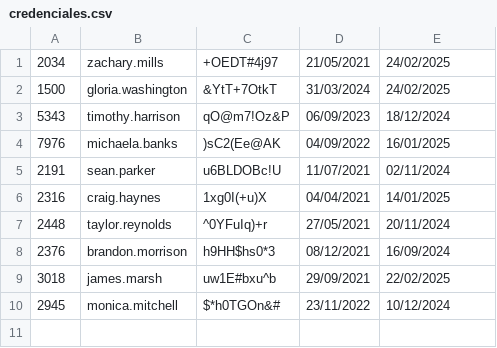
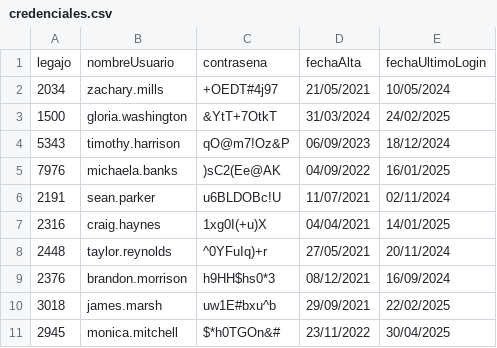
Before and after one commit to marcelopele/TP_Integrador, a CSV file: TP_Integrador/bin/Debug/Datos/credenciales.csv, drawn as a sheet.

Commit message:
Login y ultimo ingreso

```diff
--- a/TP_Integrador/bin/Debug/Datos/credenciales.csv
+++ b/TP_Integrador/bin/Debug/Datos/credenciales.csv
@@ -1,2 +1,3 @@
-2034;zachary.mills;+OEDT#4j97;21/05/2021;24/02/2025
+legajo;nombreUsuario;contrasena;fechaAlta;fechaUltimoLogin
+2034;zachary.mills;+OEDT#4j97;21/05/2021;10/05/2024
 1500;gloria.washington;&YtT+7OtkT;31/03/2024;24/02/2025
@@ -9,2 +10,2 @@
 3018;james.marsh;uw1E#bxu^b;29/09/2021;22/02/2025
-2945;monica.mitchell;$*h0TGOn&#;23/11/2022;10/12/2024
+2945;monica.mitchell;$*h0TGOn&#;23/11/2022;30/04/2025
```
Also changed, not shown: 39 other files.
